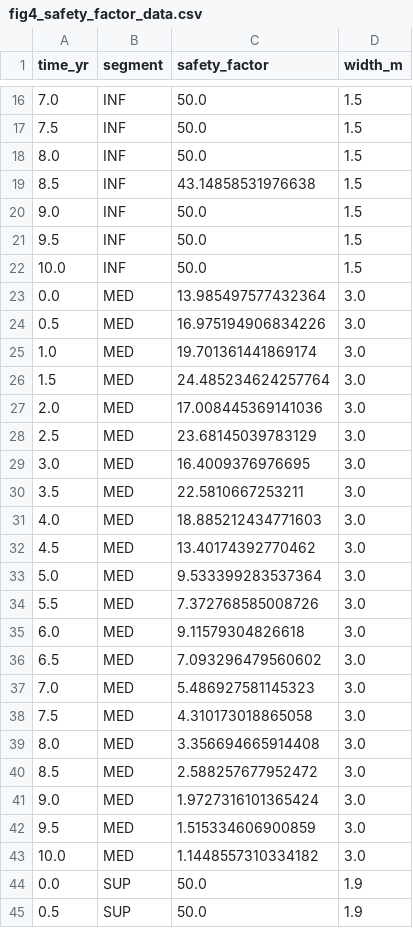
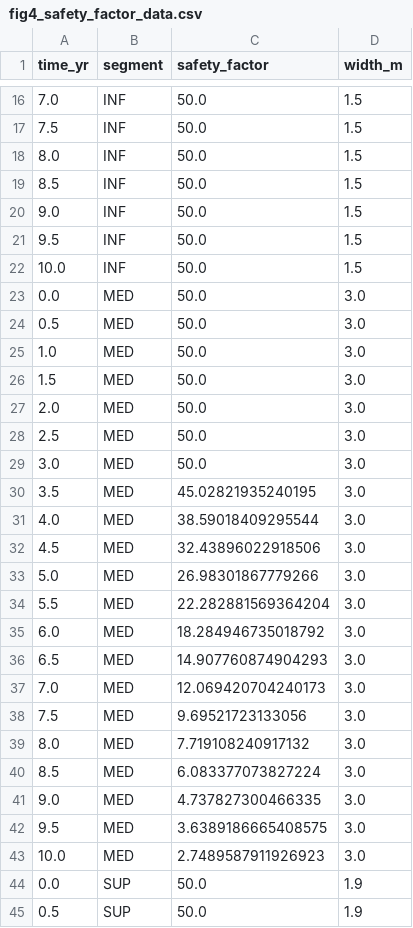
Before and after one commit to ldvsantos/palicada, a CSV file: 1-MANUSCRITOS/5-SIMULACAO_FEM_BAMBU/figuras/fig4_safety_factor_data.csv, drawn as a sheet; only a part is shown, gaps mark what is left out; the diff covers the shown part only.

```diff
--- a/1-MANUSCRITOS/5-SIMULACAO_FEM_BAMBU/figuras/fig4_safety_factor_data.csv
+++ b/1-MANUSCRITOS/5-SIMULACAO_FEM_BAMBU/figuras/fig4_safety_factor_data.csv
@@ -18,3 +18,3 @@ time_yr,segment,safety_factor,width_m
 8.0,INF,50.0,1.5
-8.5,INF,43.14858531976638,1.5
+8.5,INF,50.0,1.5
 9.0,INF,50.0,1.5
@@ -22,23 +22,23 @@ time_yr,segment,safety_factor,width_m
 10.0,INF,50.0,1.5
-0.0,MED,13.985497577432364,3.0
-0.5,MED,16.975194906834226,3.0
-1.0,MED,19.701361441869174,3.0
-1.5,MED,24.485234624257764,3.0
-2.0,MED,17.008445369141036,3.0
-2.5,MED,23.68145039783129,3.0
-3.0,MED,16.4009376976695,3.0
-3.5,MED,22.5810667253211,3.0
-4.0,MED,18.885212434771603,3.0
-4.5,MED,13.40174392770462,3.0
-5.0,MED,9.533399283537364,3.0
-5.5,MED,7.372768585008726,3.0
-6.0,MED,9.11579304826618,3.0
-6.5,MED,7.093296479560602,3.0
-7.0,MED,5.486927581145323,3.0
-7.5,MED,4.310173018865058,3.0
-8.0,MED,3.356694665914408,3.0
-8.5,MED,2.588257677952472,3.0
-9.0,MED,1.9727316101365424,3.0
-9.5,MED,1.515334606900859,3.0
-10.0,MED,1.1448557310334182,3.0
+0.0,MED,50.0,3.0
+0.5,MED,50.0,3.0
+1.0,MED,50.0,3.0
+1.5,MED,50.0,3.0
+2.0,MED,50.0,3.0
+2.5,MED,50.0,3.0
+3.0,MED,50.0,3.0
+3.5,MED,45.02821935240195,3.0
+4.0,MED,38.59018409295544,3.0
+4.5,MED,32.43896022918506,3.0
+5.0,MED,26.98301867779266,3.0
+5.5,MED,22.282881569364204,3.0
+6.0,MED,18.284946735018792,3.0
+6.5,MED,14.907760874904293,3.0
+7.0,MED,12.069420704240173,3.0
+7.5,MED,9.69521723133056,3.0
+8.0,MED,7.719108240917132,3.0
+8.5,MED,6.083377073827224,3.0
+9.0,MED,4.737827300466335,3.0
+9.5,MED,3.6389186665408575,3.0
+10.0,MED,2.7489587911926923,3.0
 0.0,SUP,50.0,1.9
```
Also changed, not shown: 3 edited cells elsewhere in this file, 1-MANUSCRITOS/5-SIMULACAO_FEM_BAMBU/figuras/fig3_fi_evolution_data.csv, 1-MANUSCRITOS/5-SIMULACAO_FEM_BAMBU/figuras/fig5_stress_data.csv, 23 other files.
